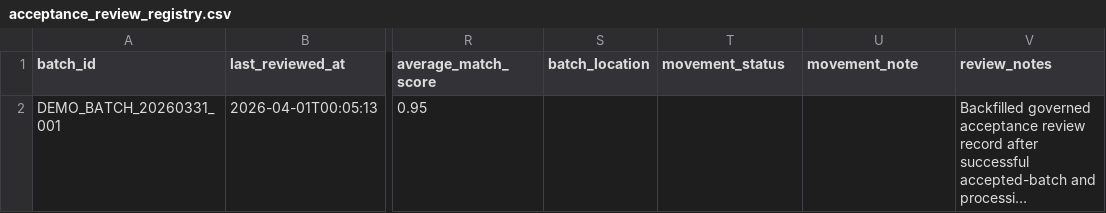
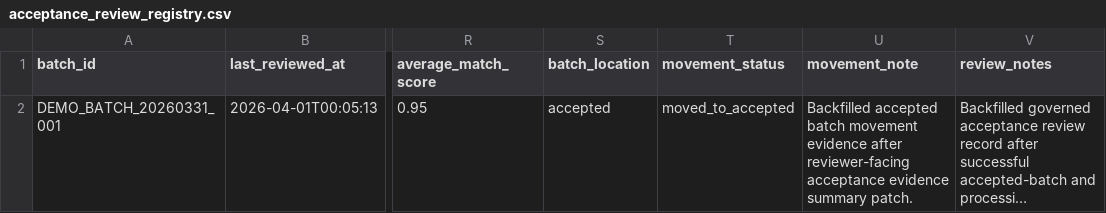
Before and after one commit to Anamardiana17/Malta_portfolio, a CSV file: data_input/registry/acceptance_review_registry.csv, drawn as a sheet; only a part is shown, gaps mark what is left out; long unchanged cells end in …; the diff names each change by its address in the sheet, - before the commit and + after, or states it on an @@ line.

```diff
--- a/data_input/registry/acceptance_review_registry.csv
+++ b/data_input/registry/acceptance_review_registry.csv
-S2 (batch_location): (empty)
+S2 (batch_location): accepted
-T2 (movement_status): (empty)
+T2 (movement_status): moved_to_accepted
-U2 (movement_note): (empty)
+U2 (movement_note): Backfilled accepted batch movement evidence after reviewer-facing acceptance evidence summary patch.
```
Also changed, not shown: data_input/registry/acceptance_review_log.csv.
